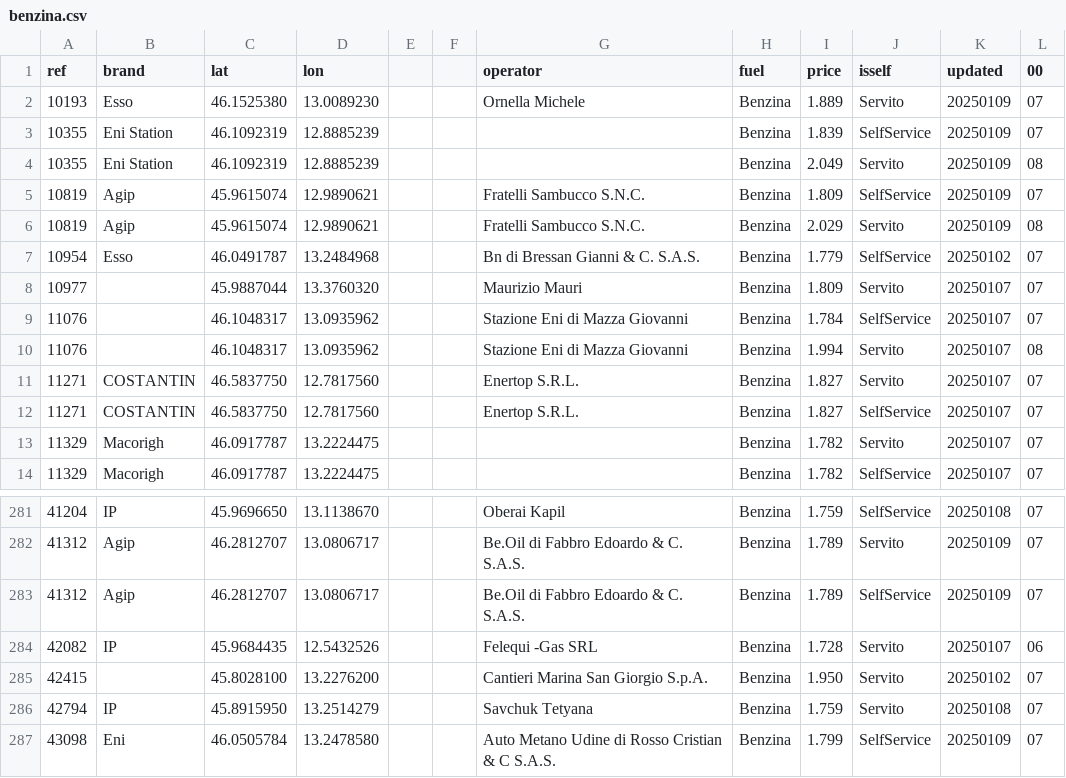
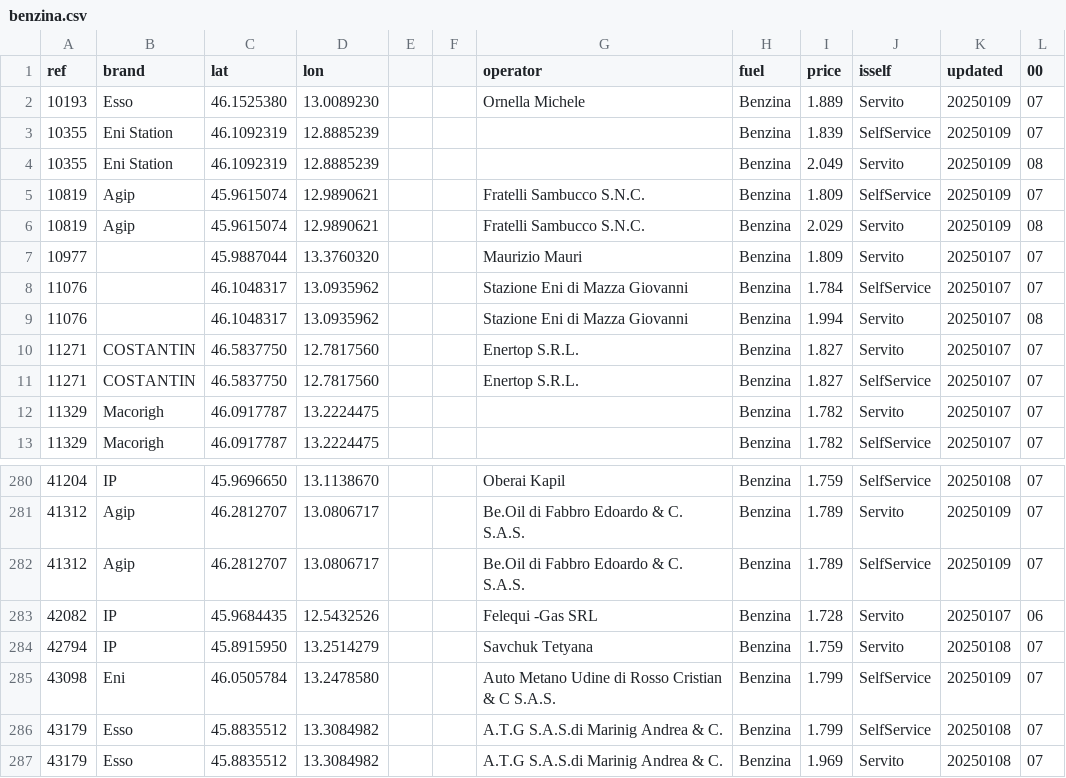
Before and after one commit to cascafico/FuelPrices, a CSV file: benzina.csv, drawn as a sheet; only a part is shown, gaps mark what is left out; the shorter side is filled out with more unchanged rows.

```diff
--- a/benzina.csv
+++ b/benzina.csv
@@ -6,3 +6,2 @@ ref;brand;lat;lon;;;operator;fuel;price;isself;updated;00
 10819;Agip;45.9615074;12.9890621;;;Fratelli Sambucco S.N.C.;Benzina;2.029;Servito;20250109;08
-10954;Esso;46.0491787;13.2484968;;;Bn di Bressan Gianni & C. S.A.S.;Benzina;1.779;SelfService;20250102;07
 10977;;45.9887044;13.3760320;;;Maurizio Mauri;Benzina;1.809;Servito;20250107;07
@@ -284,3 +283,2 @@ ref;brand;lat;lon;;;operator;fuel;price;isself;updated;00
 42082;IP;45.9684435;12.5432526;;;Felequi -Gas SRL;Benzina;1.728;Servito;20250107;06
-42415;;45.8028100;13.2276200;;;Cantieri Marina San Giorgio S.p.A.;Benzina;1.950;Servito;20250102;07
 42794;IP;45.8915950;13.2514279;;;Savchuk Tetyana;Benzina;1.759;Servito;20250108;07
```
Also changed, not shown: fuel.csv, gasolio.csv, 1 other file.
